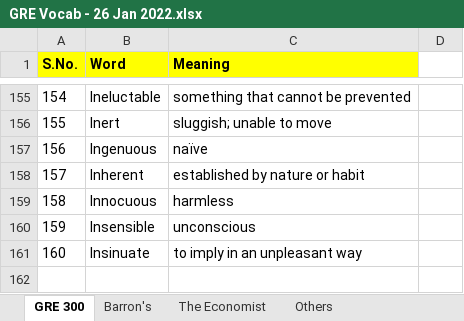
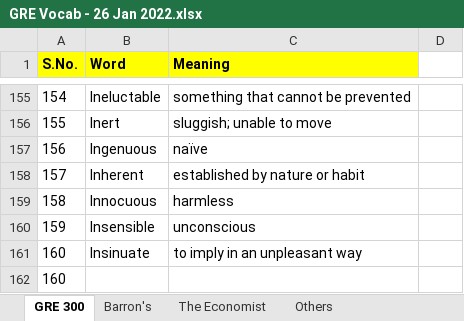
Before and after one commit to siddharthchhottray/GRE-Words, an Excel workbook: GRE Vocab - 26 Jan 2022.xlsx, sheet GRE 300, drawn as a sheet; only a part is shown, gaps mark what is left out; values as stored, in another font and other column widths than the file's, no borders; the diff names each change by its address in the sheet, - before the commit and + after, or states it on an @@ line.

Commit message:
Update GRE Vocab - 26 Jan 2022.xlsx

```diff
--- a/GRE Vocab - 26 Jan 2022.xlsx (sheet GRE 300)
+++ b/GRE Vocab - 26 Jan 2022.xlsx (sheet GRE 300)
+row 162: 160
```
